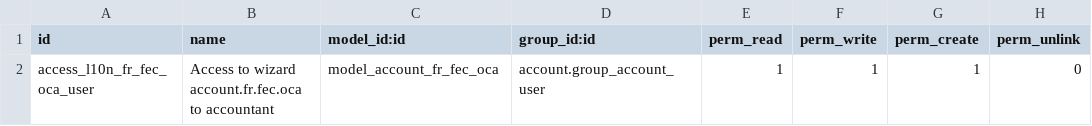
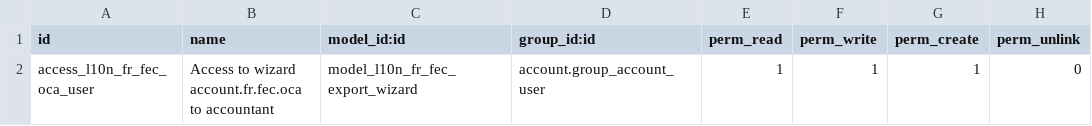
Before and after one commit to OCA/l10n-france, a CSV file: l10n_fr_fec_oca/security/ir.model.access.csv, drawn as a sheet.

```diff
--- a/l10n_fr_fec_oca/security/ir.model.access.csv
+++ b/l10n_fr_fec_oca/security/ir.model.access.csv
@@ -1,2 +1,2 @@
 id,name,model_id:id,group_id:id,perm_read,perm_write,perm_create,perm_unlink
-access_l10n_fr_fec_oca_user,Access to wizard account.fr.fec.oca to accountant,model_account_fr_fec_oca,account.group_account_user,1,1,1,0
+access_l10n_fr_fec_oca_user,Access to wizard account.fr.fec.oca to accountant,model_l10n_fr_fec_export_wizard,account.group_account_user,1,1,1,0
```
Also changed, not shown: 9 other files.
